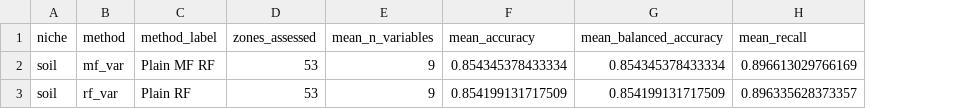
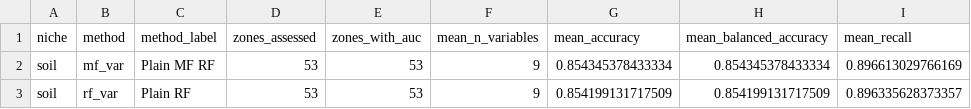
Before and after one commit to gingerlolipop/ecoChina2, a CSV file: assessment_var/soil_test_model_summary_var.csv, drawn as a sheet; only a part is shown; the diff names each change by its address in the sheet, - before the commit and + after, or states it on an @@ line.

```diff
--- a/assessment_var/soil_test_model_summary_var.csv
+++ b/assessment_var/soil_test_model_summary_var.csv
+column E (zones_with_auc), rows 2-3: 53 | 53
```
Also changed, not shown: assessment_var/model_test_summary_var.csv, assessment_var/model_test_zone_metrics_var.csv, 3 other files.
